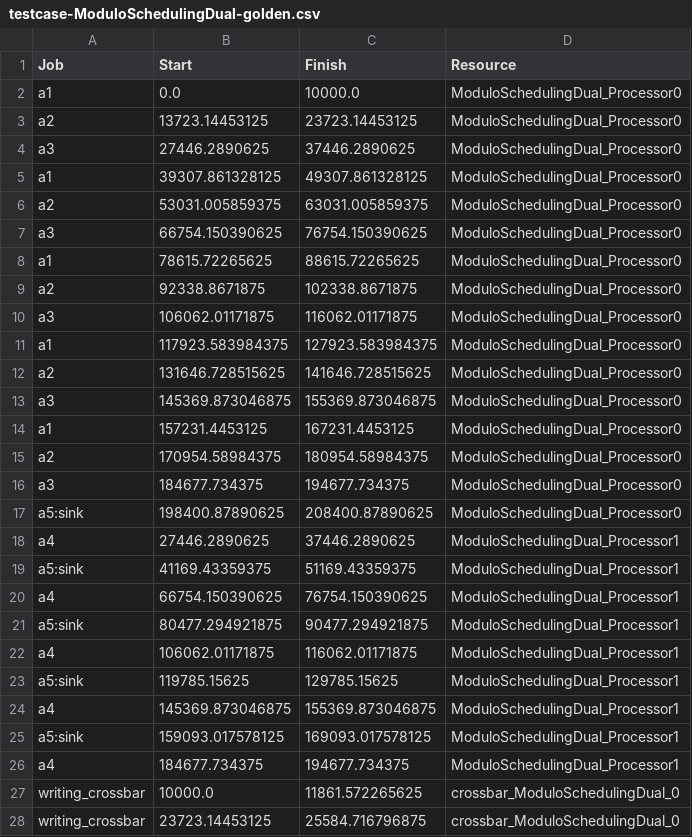
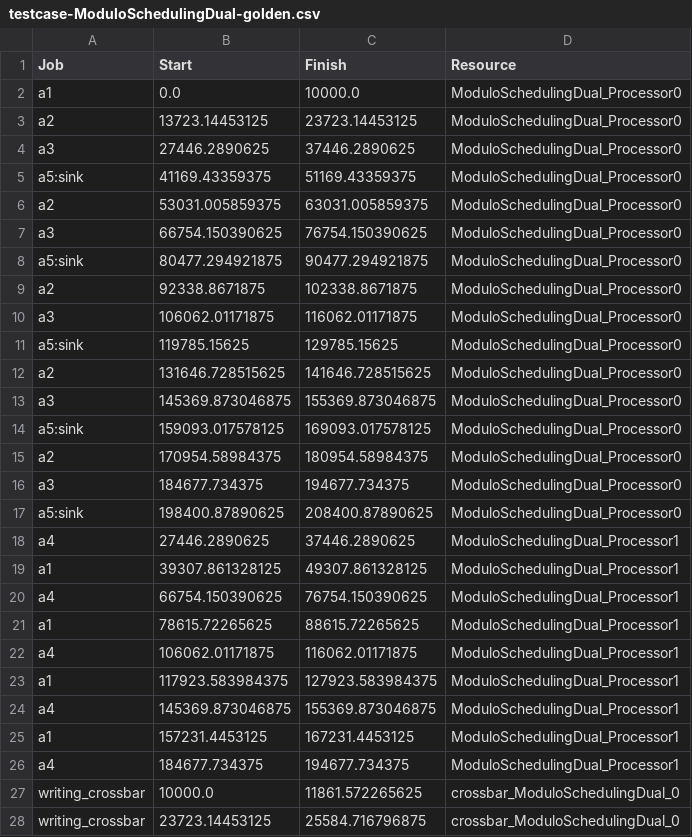
Before and after one commit to mletras89/multiTile-architecture, a CSV file: golden-cases/testcase-ModuloSchedulingDual-golden.csv, drawn as a sheet; only a part is shown; removed rows and columns are numbered as before the commit, all else as after; the diff names each change by its address in the sheet, - before the commit and + after, or states it on an @@ line.

```diff
--- a/golden-cases/testcase-ModuloSchedulingDual-golden.csv
+++ b/golden-cases/testcase-ModuloSchedulingDual-golden.csv
-row 5: a1 | 39307.861328125 | 49307.861328125 | ModuloSchedulingDual_Processor0
+row 5: a5:sink | 41169.43359375 | 51169.43359375 | ModuloSchedulingDual_Processor0
-row 8: a1 | 78615.72265625 | 88615.72265625 | ModuloSchedulingDual_Processor0
+row 8: a5:sink | 80477.294921875 | 90477.294921875 | ModuloSchedulingDual_Processor0
-row 11: a1 | 117923.583984375 | 127923.583984375 | ModuloSchedulingDual_Processor0
+row 11: a5:sink | 119785.15625 | 129785.15625 | ModuloSchedulingDual_Processor0
-row 14: a1 | 157231.4453125 | 167231.4453125 | ModuloSchedulingDual_Processor0
+row 14: a5:sink | 159093.017578125 | 169093.017578125 | ModuloSchedulingDual_Processor0
-row 19: a5:sink | 41169.43359375 | 51169.43359375 | ModuloSchedulingDual_Processor1
+row 19: a1 | 39307.861328125 | 49307.861328125 | ModuloSchedulingDual_Processor1
-row 21: a5:sink | 80477.294921875 | 90477.294921875 | ModuloSchedulingDual_Processor1
+row 21: a1 | 78615.72265625 | 88615.72265625 | ModuloSchedulingDual_Processor1
-row 23: a5:sink | 119785.15625 | 129785.15625 | ModuloSchedulingDual_Processor1
+row 23: a1 | 117923.583984375 | 127923.583984375 | ModuloSchedulingDual_Processor1
-row 25: a5:sink | 159093.017578125 | 169093.017578125 | ModuloSchedulingDual_Processor1
+row 25: a1 | 157231.4453125 | 167231.4453125 | ModuloSchedulingDual_Processor1
```
Also changed, not shown: golden-cases/memory-utilization-ModuloSchedulingQuad-golden.csv, golden-cases/testcase-architecture-util-memory-relocation-golden.csv, 1 other file.
